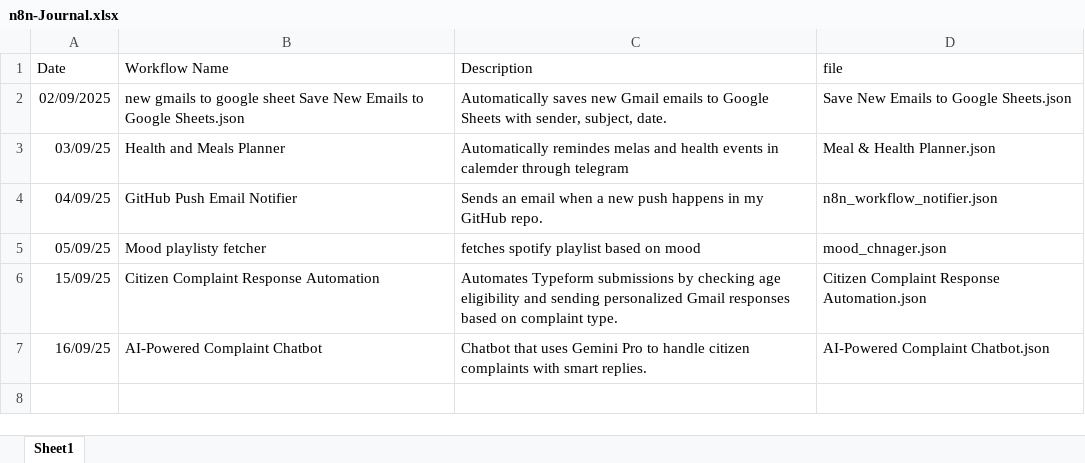
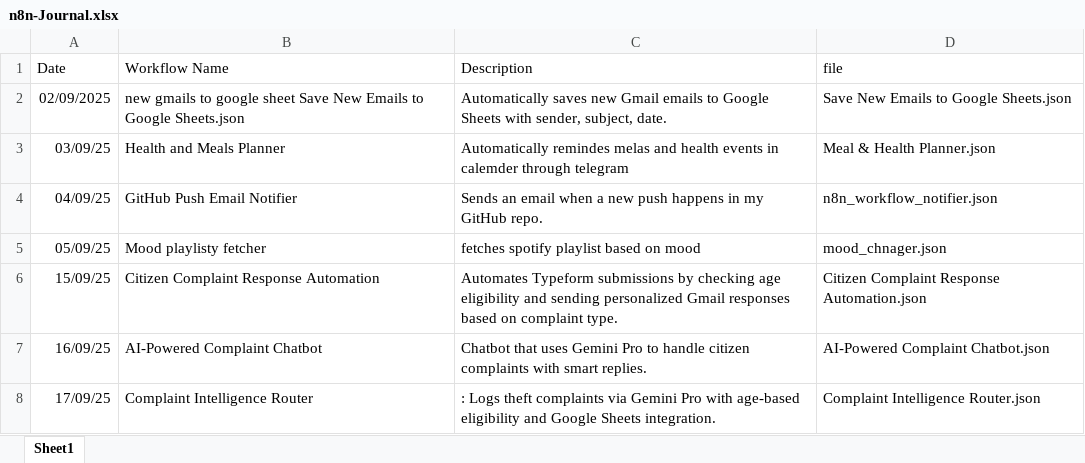
Before and after one commit to rakshitha-kolla/N8N, an Excel workbook: n8n-Journal.xlsx, sheet Sheet1, drawn as a sheet; values as stored, in another font and other column widths than the file's, no borders; the diff names each change by its address in the sheet, - before the commit and + after, or states it on an @@ line.

```diff
--- a/n8n-Journal.xlsx (sheet Sheet1)
+++ b/n8n-Journal.xlsx (sheet Sheet1)
+row 8: 17/09/25 | Complaint Intelligence Router | : Logs theft complaints via Gemini Pro with age-based eligibility and Google Sheets integration. | Complaint Intelligence Router.json
```
Also changed, not shown: 2 other files.
